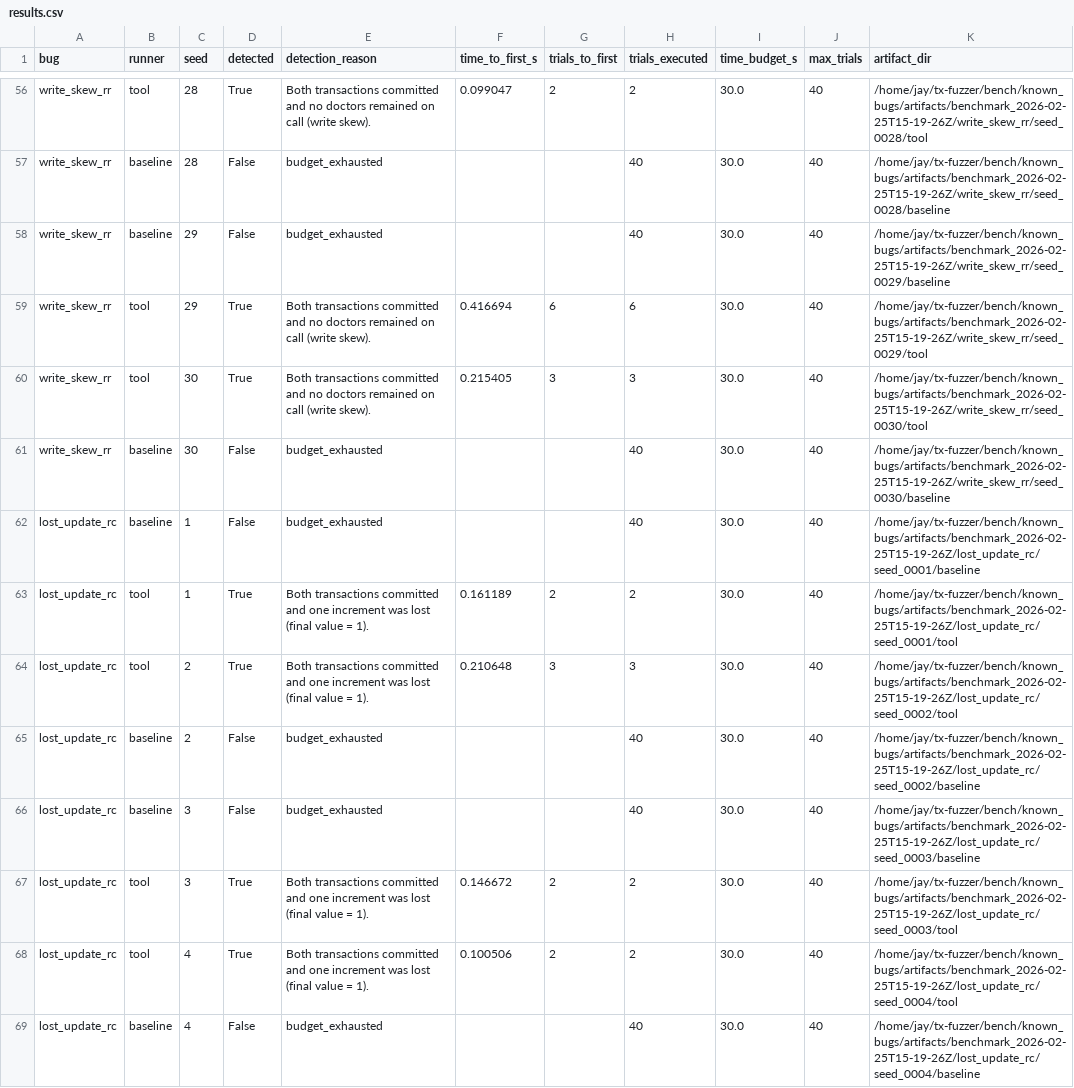
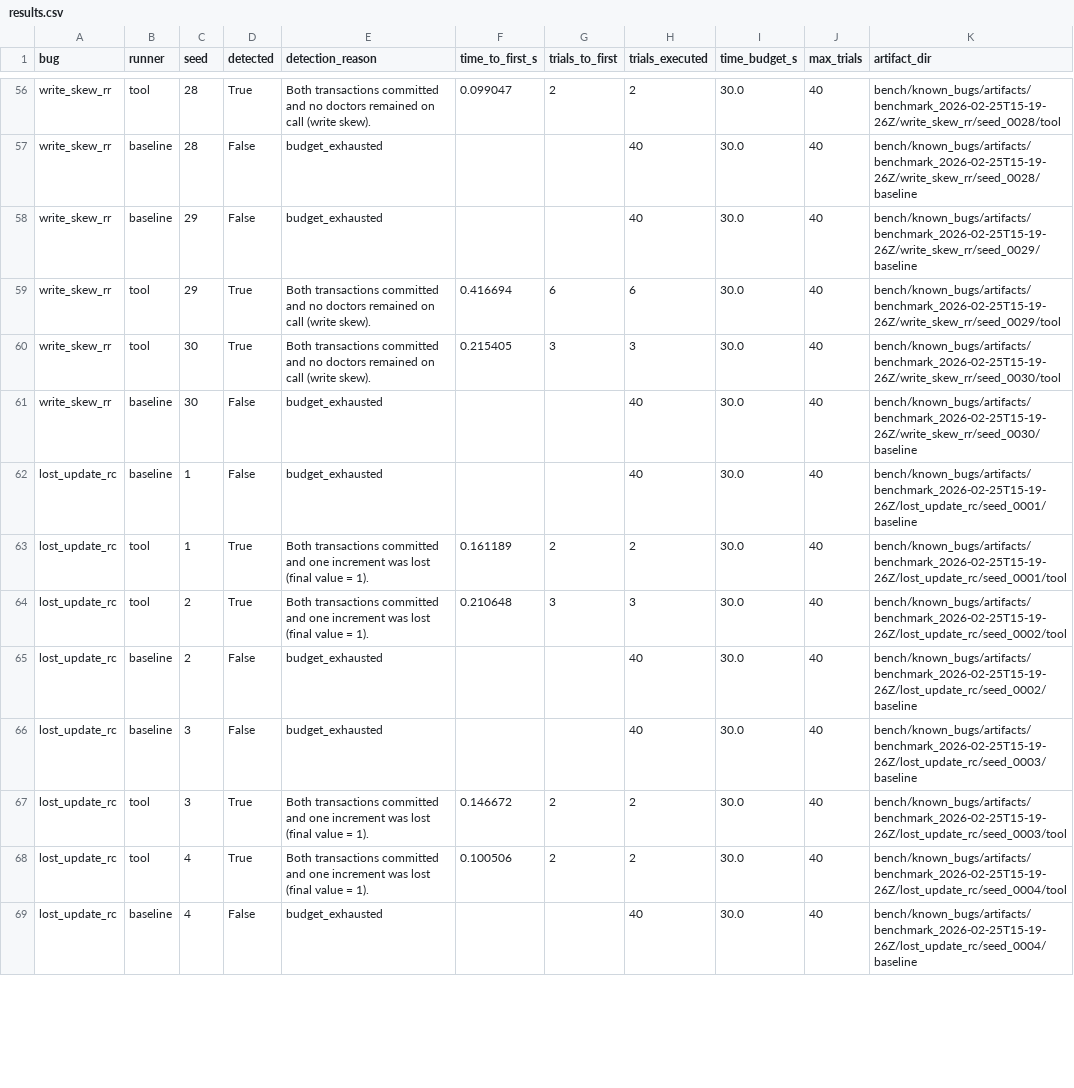
Before and after one commit to hjungwoo01/tx-fuzzer, a CSV file: bench/known_bugs/artifacts/benchmark_2026-02-25T15-19-26Z/results.csv, drawn as a sheet; only a part is shown, gaps mark what is left out; the diff covers the shown part only; the diff names each change by its address in the sheet, - before the commit and + after, or states it on an @@ line.

```diff
--- a/bench/known_bugs/artifacts/benchmark_2026-02-25T15-19-26Z/results.csv
+++ b/bench/known_bugs/artifacts/benchmark_2026-02-25T15-19-26Z/results.csv
-K56 (artifact_dir): /home/jay/tx-fuzzer/bench/known_bugs/artifacts/benchmark_2026-02-25T15-19-26Z/write_skew_rr/seed_0028/tool
+K56 (artifact_dir): bench/known_bugs/artifacts/benchmark_2026-02-25T15-19-26Z/write_skew_rr/seed_0028/tool
-K57 (artifact_dir): /home/jay/tx-fuzzer/bench/known_bugs/artifacts/benchmark_2026-02-25T15-19-26Z/write_skew_rr/seed_0028/baseline
+K57 (artifact_dir): bench/known_bugs/artifacts/benchmark_2026-02-25T15-19-26Z/write_skew_rr/seed_0028/baseline
-K58 (artifact_dir): /home/jay/tx-fuzzer/bench/known_bugs/artifacts/benchmark_2026-02-25T15-19-26Z/write_skew_rr/seed_0029/baseline
+K58 (artifact_dir): bench/known_bugs/artifacts/benchmark_2026-02-25T15-19-26Z/write_skew_rr/seed_0029/baseline
-K59 (artifact_dir): /home/jay/tx-fuzzer/bench/known_bugs/artifacts/benchmark_2026-02-25T15-19-26Z/write_skew_rr/seed_0029/tool
+K59 (artifact_dir): bench/known_bugs/artifacts/benchmark_2026-02-25T15-19-26Z/write_skew_rr/seed_0029/tool
-K60 (artifact_dir): /home/jay/tx-fuzzer/bench/known_bugs/artifacts/benchmark_2026-02-25T15-19-26Z/write_skew_rr/seed_0030/tool
+K60 (artifact_dir): bench/known_bugs/artifacts/benchmark_2026-02-25T15-19-26Z/write_skew_rr/seed_0030/tool
-K61 (artifact_dir): /home/jay/tx-fuzzer/bench/known_bugs/artifacts/benchmark_2026-02-25T15-19-26Z/write_skew_rr/seed_0030/baseline
+K61 (artifact_dir): bench/known_bugs/artifacts/benchmark_2026-02-25T15-19-26Z/write_skew_rr/seed_0030/baseline
-K62 (artifact_dir): /home/jay/tx-fuzzer/bench/known_bugs/artifacts/benchmark_2026-02-25T15-19-26Z/lost_update_rc/seed_0001/baseline
+K62 (artifact_dir): bench/known_bugs/artifacts/benchmark_2026-02-25T15-19-26Z/lost_update_rc/seed_0001/baseline
-K63 (artifact_dir): /home/jay/tx-fuzzer/bench/known_bugs/artifacts/benchmark_2026-02-25T15-19-26Z/lost_update_rc/seed_0001/tool
+K63 (artifact_dir): bench/known_bugs/artifacts/benchmark_2026-02-25T15-19-26Z/lost_update_rc/seed_0001/tool
-K64 (artifact_dir): /home/jay/tx-fuzzer/bench/known_bugs/artifacts/benchmark_2026-02-25T15-19-26Z/lost_update_rc/seed_0002/tool
+K64 (artifact_dir): bench/known_bugs/artifacts/benchmark_2026-02-25T15-19-26Z/lost_update_rc/seed_0002/tool
-K65 (artifact_dir): /home/jay/tx-fuzzer/bench/known_bugs/artifacts/benchmark_2026-02-25T15-19-26Z/lost_update_rc/seed_0002/baseline
+K65 (artifact_dir): bench/known_bugs/artifacts/benchmark_2026-02-25T15-19-26Z/lost_update_rc/seed_0002/baseline
-K66 (artifact_dir): /home/jay/tx-fuzzer/bench/known_bugs/artifacts/benchmark_2026-02-25T15-19-26Z/lost_update_rc/seed_0003/baseline
+K66 (artifact_dir): bench/known_bugs/artifacts/benchmark_2026-02-25T15-19-26Z/lost_update_rc/seed_0003/baseline
-K67 (artifact_dir): /home/jay/tx-fuzzer/bench/known_bugs/artifacts/benchmark_2026-02-25T15-19-26Z/lost_update_rc/seed_0003/tool
+K67 (artifact_dir): bench/known_bugs/artifacts/benchmark_2026-02-25T15-19-26Z/lost_update_rc/seed_0003/tool
-K68 (artifact_dir): /home/jay/tx-fuzzer/bench/known_bugs/artifacts/benchmark_2026-02-25T15-19-26Z/lost_update_rc/seed_0004/tool
+K68 (artifact_dir): bench/known_bugs/artifacts/benchmark_2026-02-25T15-19-26Z/lost_update_rc/seed_0004/tool
-K69 (artifact_dir): /home/jay/tx-fuzzer/bench/known_bugs/artifacts/benchmark_2026-02-25T15-19-26Z/lost_update_rc/seed_0004/baseline
+K69 (artifact_dir): bench/known_bugs/artifacts/benchmark_2026-02-25T15-19-26Z/lost_update_rc/seed_0004/baseline
```
Also changed, not shown: 166 edited cells elsewhere in this file, 41 other files.
